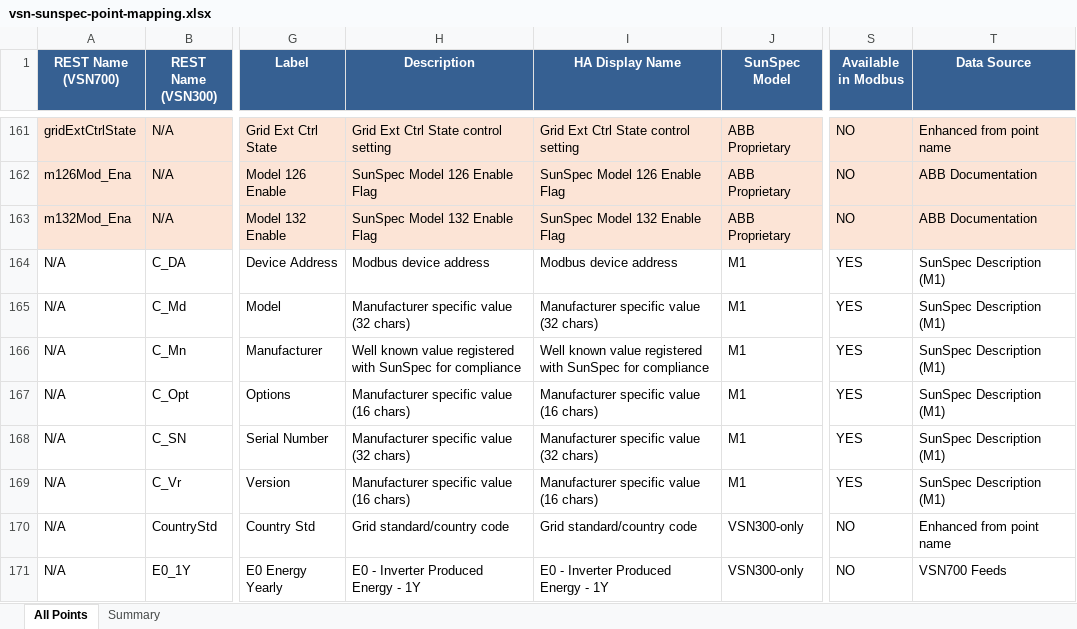
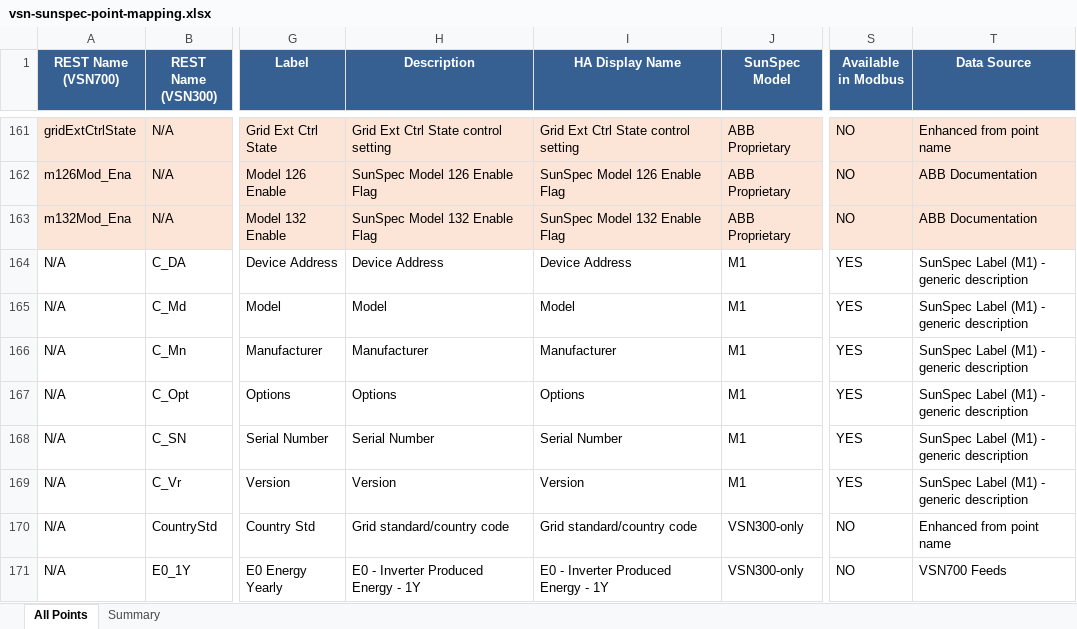
Before and after one commit to alexdelprete/ha-abb-fimer-pvi-vsn-rest, an Excel workbook: docs/vsn-sunspec-point-mapping.xlsx, sheet All Points, drawn as a sheet; only a part is shown, gaps mark what is left out; values as stored, in another font and other column widths than the file's, no borders; the diff names each change by its address in the sheet, - before the commit and + after, or states it on an @@ line.

```diff
--- a/docs/vsn-sunspec-point-mapping.xlsx (sheet All Points)
+++ b/docs/vsn-sunspec-point-mapping.xlsx (sheet All Points)
-H164 (Description): Modbus device address
+H164 (Description): Device Address
-I164 (HA Display Name): Modbus device address
+I164 (HA Display Name): Device Address
-T164:T169 (Data Source): SunSpec Description (M1)
+T164:T169 (Data Source): SunSpec Label (M1) - generic description
-H165 (Description): Manufacturer specific value (32 chars)
+H165 (Description): Model
-I165 (HA Display Name): Manufacturer specific value (32 chars)
+I165 (HA Display Name): Model
-H166 (Description): Well known value registered with SunSpec for compliance
+H166 (Description): Manufacturer
-I166 (HA Display Name): Well known value registered with SunSpec for compliance
+I166 (HA Display Name): Manufacturer
-H167 (Description): Manufacturer specific value (16 chars)
+H167 (Description): Options
-I167 (HA Display Name): Manufacturer specific value (16 chars)
+I167 (HA Display Name): Options
-H168 (Description): Manufacturer specific value (32 chars)
+H168 (Description): Serial Number
-I168 (HA Display Name): Manufacturer specific value (32 chars)
+I168 (HA Display Name): Serial Number
-H169 (Description): Manufacturer specific value (16 chars)
+H169 (Description): Version
-I169 (HA Display Name): Manufacturer specific value (16 chars)
+I169 (HA Display Name): Version
```
Also changed, not shown: 3 other files.
